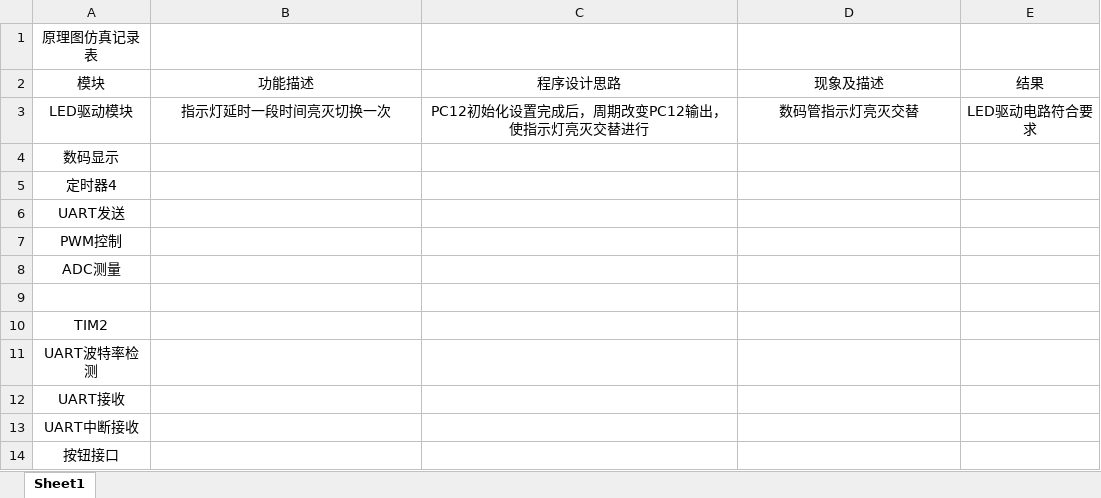
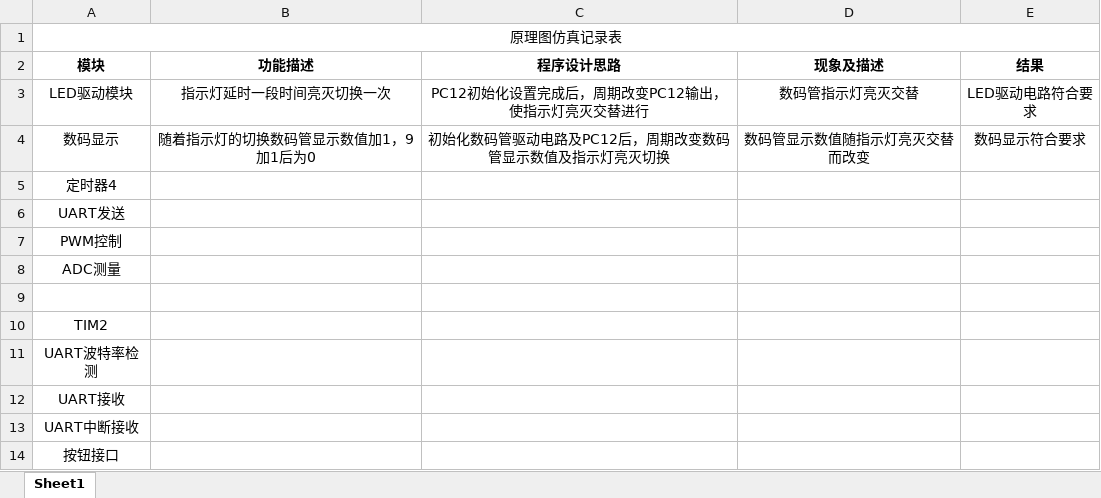
Before and after one commit to Kaikaikaifang/Electronic-System-Design-Practice, an Excel workbook: 原理图仿真.xlsx, sheet Sheet1, drawn as a sheet; values as stored, in another font and other column widths than the file's, no borders; charts and pictures not drawn; the diff names each change by its address in the sheet, - before the commit and + after, or states it on an @@ line.

Commit message:
learn: 原理图仿真

```diff
--- a/原理图仿真.xlsx (sheet Sheet1)
+++ b/原理图仿真.xlsx (sheet Sheet1)
+A1:E1 merged
-A2:E2 bold: off
+A2:E2 bold: on
-B4 (功能描述): (empty)
+B4 (功能描述): 随着指示灯的切换数码管显示数值加1，9加1后为0
-C4 (程序设计思路): (empty)
+C4 (程序设计思路): 初始化数码管驱动电路及PC12后，周期改变数码管显示数值及指示灯亮灭切换
-D4 (现象及描述): (empty)
+D4 (现象及描述): 数码管显示数值随指示灯亮灭交替而改变
-E4 (结果): (empty)
+E4 (结果): 数码显示符合要求
```
Also changed, not shown: charts or pictures, 20 other files.
